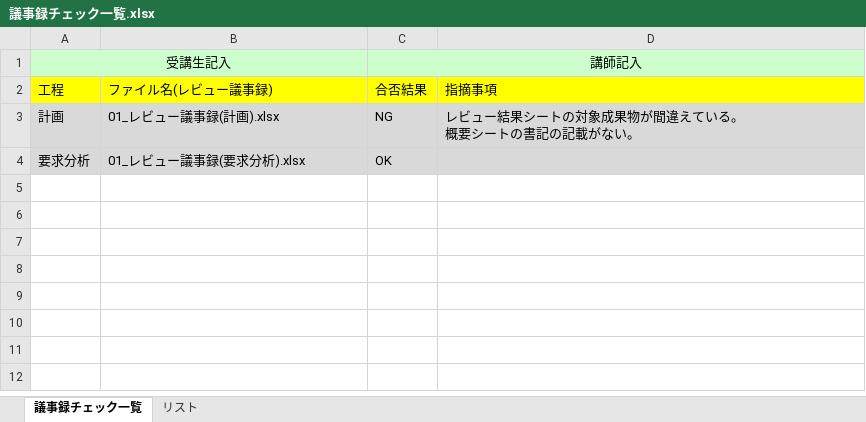
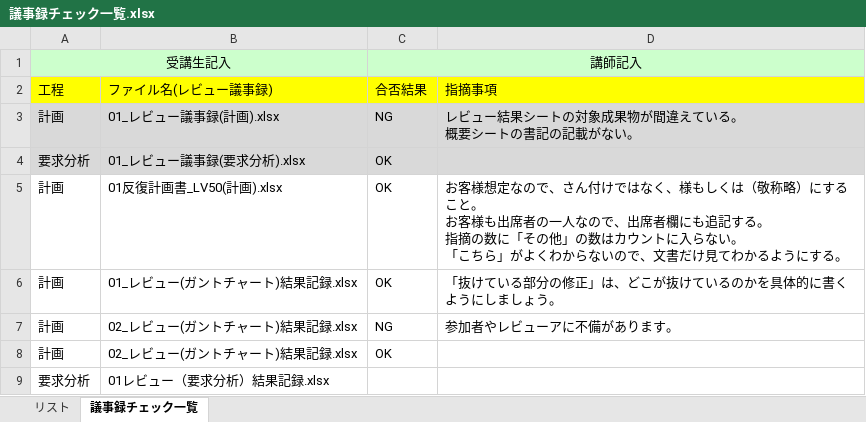
Before and after one commit to s-uemrua/Level50, an Excel workbook: 議事録チェック一覧.xlsx, sheet 議事録チェック一覧, drawn as a sheet; values as stored, in another font and other column widths than the file's, no borders; ↵ is a line break in a cell; the diff names each change by its address in the sheet, - before the commit and + after, or states it on an @@ line.

Commit message:
変更

```diff
--- a/議事録チェック一覧.xlsx (sheet 議事録チェック一覧)
+++ b/議事録チェック一覧.xlsx (sheet 議事録チェック一覧)
@@ sheet tab order changed: リスト | 議事録チェック一覧 @@
+row 5: 計画 | 01反復計画書_LV50(計画).xlsx | OK | お客様想定なので、さん付けではなく、様もしくは（敬称略）にすること。 ↵ お客様も出席者の一人なので、出席者欄にも追記する。 ↵ 指摘の数に「その他」の数はカウントに入らない。 ↵ 「こちら」がよくわからないので、文書だけ見てわかるようにする。
+row 6: 計画 | 01_レビュー(ガントチャート)結果記録.xlsx | OK | 「抜けている部分の修正」は、どこが抜けているのかを具体的に書くようにしましょう。
+row 7: 計画 | 02_レビュー(ガントチャート)結果記録.xlsx | NG | 参加者やレビューアに不備があります。
+row 8: 計画 | 02_レビュー(ガントチャート)結果記録.xlsx | OK
+row 9: 要求分析 | 01レビュー（要求分析）結果記録.xlsx
```
